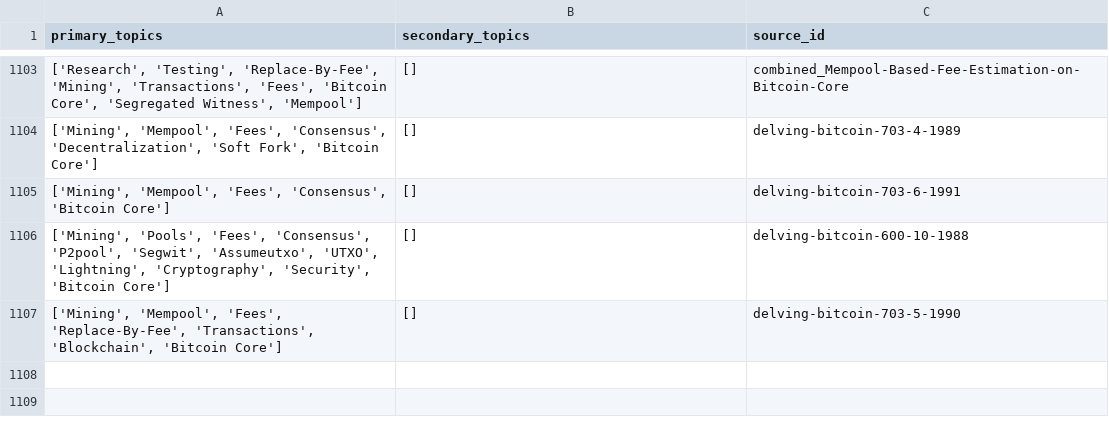
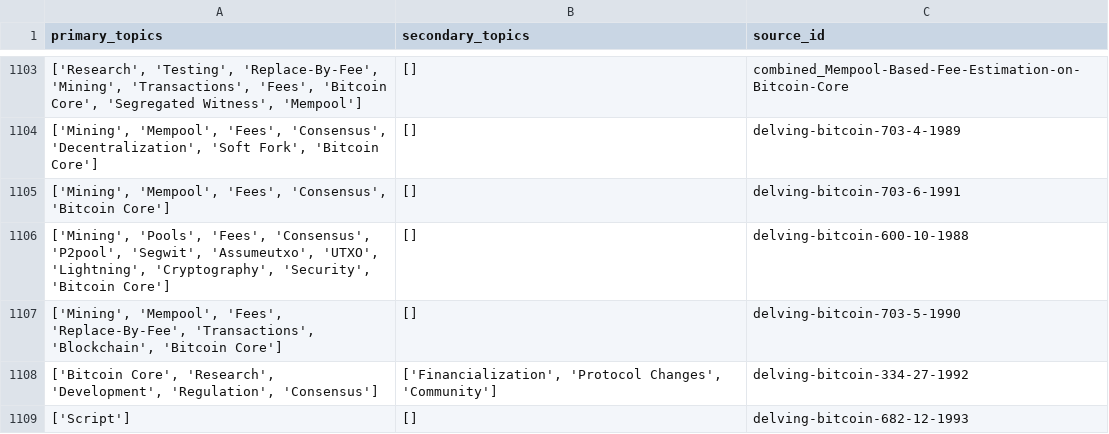
Before and after one commit to bitcoinsearch/llm-fine-tuning, a CSV file: gpt_output/topic_modeling_delvingbitcoin.org.csv, drawn as a sheet; only a part is shown, gaps mark what is left out; the diff names each change by its address in the sheet, - before the commit and + after, or states it on an @@ line.

Commit message:
Updated csv files with topics from latest ES docs

```diff
--- a/gpt_output/topic_modeling_delvingbitcoin.org.csv
+++ b/gpt_output/topic_modeling_delvingbitcoin.org.csv
+row 1108: ['Bitcoin Core', 'Research', 'Development', 'Regulation', 'Consensus'] | ['Financialization', 'Protocol Changes', 'Community'] | delving-bitcoin-334-27-1992
+row 1109: ['Script'] | [] | delving-bitcoin-682-12-1993
```
